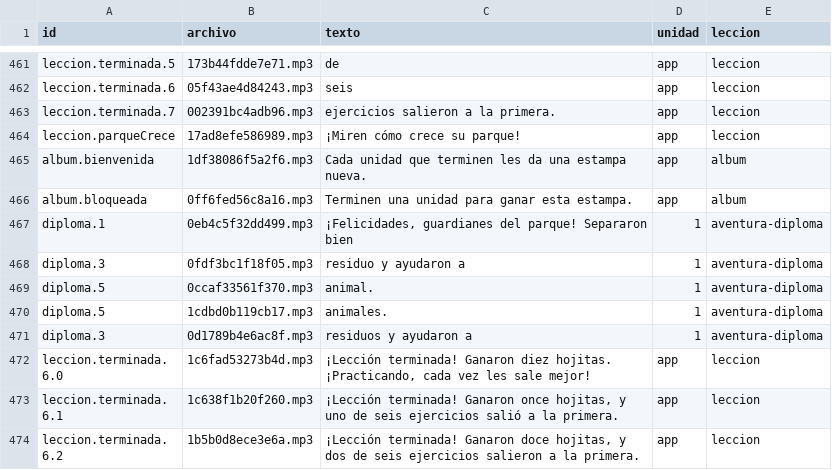
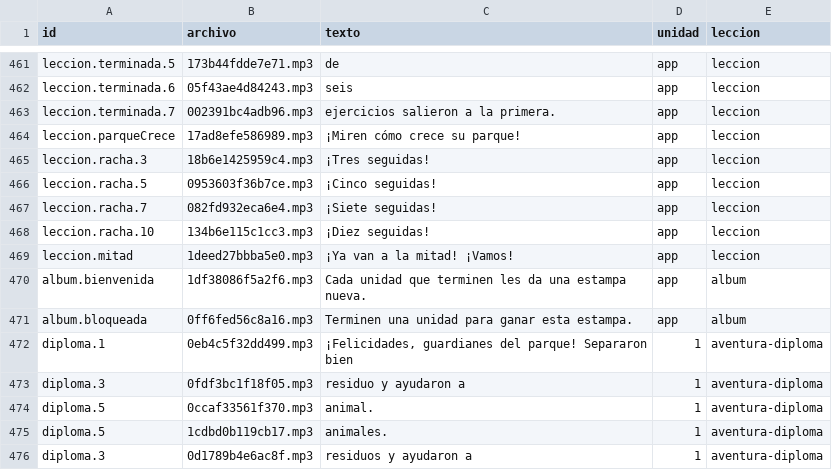
Before and after one commit to renecano/mixtle-al-rescate, a CSV file: docs/frases-mixtle.csv, drawn as a sheet; only a part is shown, gaps mark what is left out; the shorter side is filled out with more unchanged rows; the diff names each change by its address in the sheet, - before the commit and + after, or states it on an @@ line.

```diff
--- a/docs/frases-mixtle.csv
+++ b/docs/frases-mixtle.csv
+row 465: leccion.racha.3 | 18b6e1425959c4.mp3 | ¡Tres seguidas! | app | leccion
+row 466: leccion.racha.5 | 0953603f36b7ce.mp3 | ¡Cinco seguidas! | app | leccion
+row 467: leccion.racha.7 | 082fd932eca6e4.mp3 | ¡Siete seguidas! | app | leccion
+row 468: leccion.racha.10 | 134b6e115c1cc3.mp3 | ¡Diez seguidas! | app | leccion
+row 469: leccion.mitad | 1deed27bbba5e0.mp3 | ¡Ya van a la mitad! ¡Vamos! | app | leccion
```
Also changed, not shown: 22 other files.
